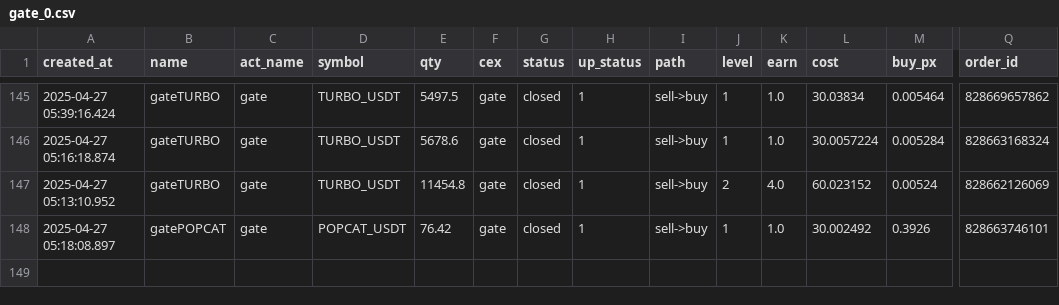
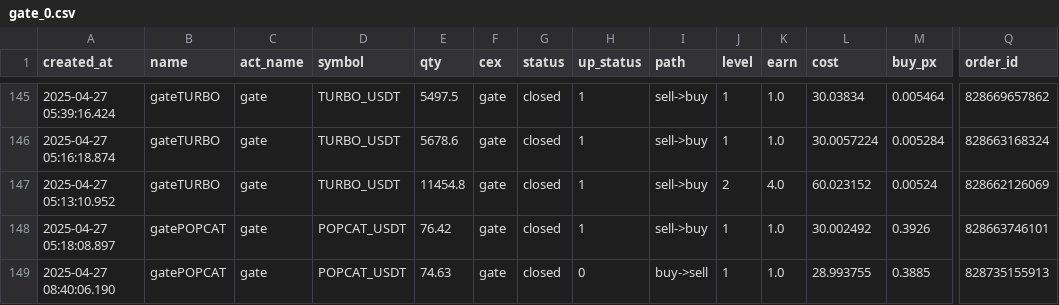
Before and after one commit to txnj/data, a CSV file: gate_0.csv, drawn as a sheet; only a part is shown, gaps mark what is left out; rows hold the shown columns only; the diff names each change by its address in the sheet, - before the commit and + after, or states it on an @@ line.

```diff
--- a/gate_0.csv
+++ b/gate_0.csv
+row 149: 2025-04-27 08:40:06.190 | gatePOPCAT | gate | POPCAT_USDT | 74.63 | gate | closed | 0 | buy->sell | 1 | 1.0 | 28.993755 | 0.3885 | 828735155913
```
Also changed, not shown: bitget_0.csv.
